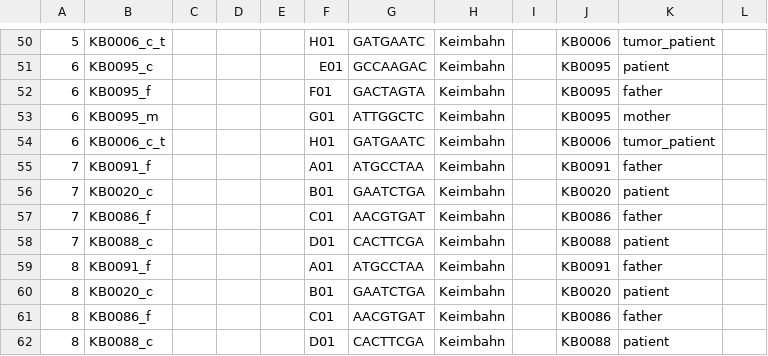
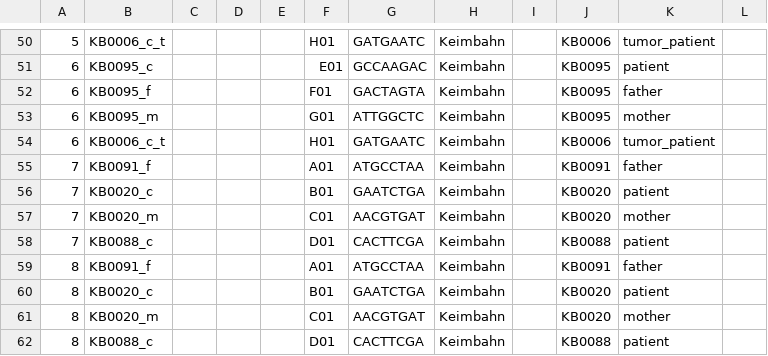
Before and after one commit to sjanssen2/spike, a CSV file: data/samplesheets/160725_SN737_0390_AC9LC8ACXX_spike.csv, drawn as a sheet; only a part is shown, gaps mark what is left out; the diff names each change by its address in the sheet, - before the commit and + after, or states it on an @@ line.

Commit message:
sample swap: KB0086_f -> KB0020_m

```diff
--- a/data/samplesheets/160725_SN737_0390_AC9LC8ACXX_spike.csv
+++ b/data/samplesheets/160725_SN737_0390_AC9LC8ACXX_spike.csv
-B57: KB0086_f
+B57: KB0020_m
-J57: KB0086
+J57: KB0020
-K57: father
+K57: mother
-B61: KB0086_f
+B61: KB0020_m
-J61: KB0086
+J61: KB0020
-K61: father
+K61: mother
```
